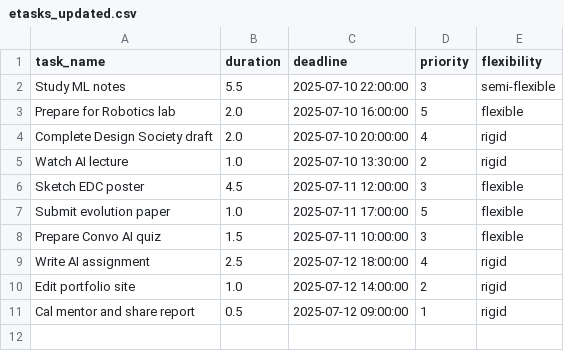
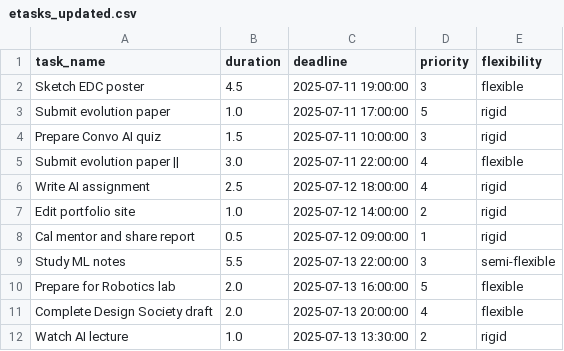
Before and after one commit to Spathneja21/SAARTHI, a CSV file: SAARTHI V1.2.0/task_manager/data/etasks_updated.csv, drawn as a sheet.

```diff
--- a/SAARTHI V1.2.0/task_manager/data/etasks_updated.csv
+++ b/SAARTHI V1.2.0/task_manager/data/etasks_updated.csv
@@ -1,9 +1,6 @@
 task_name,duration,deadline,priority,flexibility
-Study ML notes,5.5,2025-07-10 22:00:00,3,semi-flexible
-Prepare for Robotics lab,2.0,2025-07-10 16:00:00,5,flexible
-Complete Design Society draft,2.0,2025-07-10 20:00:00,4,rigid
-Watch AI lecture,1.0,2025-07-10 13:30:00,2,rigid
-Sketch EDC poster,4.5,2025-07-11 12:00:00,3,flexible
-Submit evolution paper,1.0,2025-07-11 17:00:00,5,flexible
-Prepare Convo AI quiz,1.5,2025-07-11 10:00:00,3,flexible
+Sketch EDC poster,4.5,2025-07-11 19:00:00,3,flexible
+Submit evolution paper,1.0,2025-07-11 17:00:00,5,rigid
+Prepare Convo AI quiz,1.5,2025-07-11 10:00:00,3,rigid
+Submit evolution paper ||,3.0,2025-07-11 22:00:00,4,flexible
 Write AI assignment,2.5,2025-07-12 18:00:00,4,rigid
@@ -11 +8,5 @@ Edit portfolio site,1.0,2025-07-12 14:00:00,2,rigid
 Cal mentor and share report,0.5,2025-07-12 09:00:00,1,rigid
+Study ML notes,5.5,2025-07-13 22:00:00,3,semi-flexible
+Prepare for Robotics lab,2.0,2025-07-13 16:00:00,5,flexible
+Complete Design Society draft,2.0,2025-07-13 20:00:00,4,flexible
+Watch AI lecture,1.0,2025-07-13 13:30:00,2,rigid
```
Also changed, not shown: SAARTHI V1.2.0/task_manager/data/assigned_later.csv, SAARTHI V1.2.0/task_manager/data/assigned_today.csv, 12 other files.
